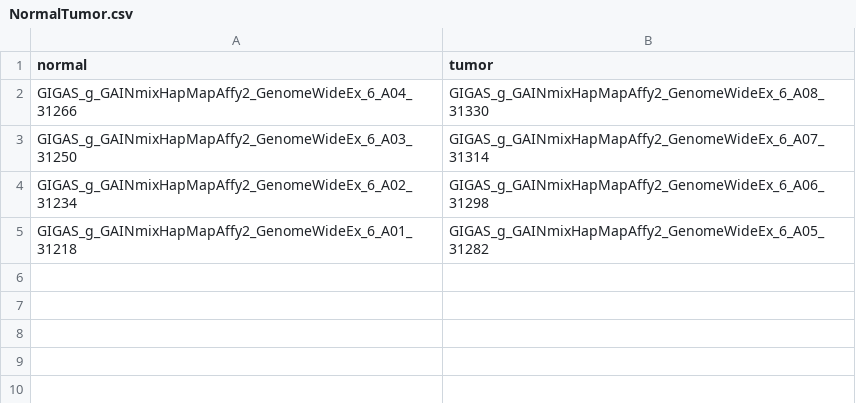
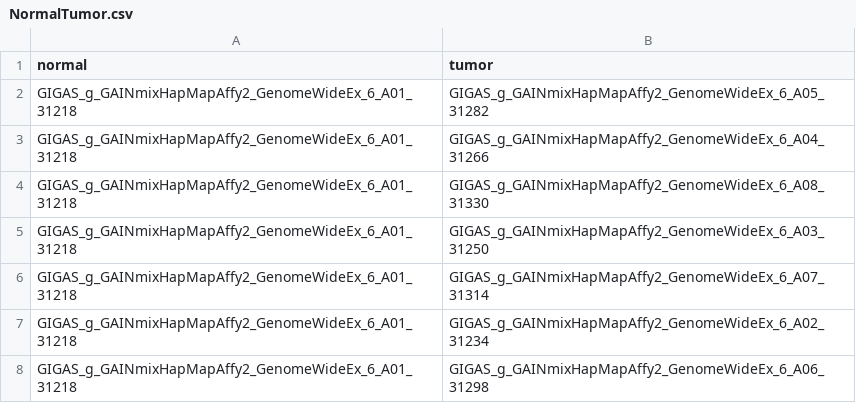
Before and after one commit to sblanck/MPAgenomics4Galaxy, a CSV file: NormalTumor.csv, drawn as a sheet.

```diff
--- a/NormalTumor.csv
+++ b/NormalTumor.csv
@@ -1,5 +1,8 @@
 normal,tumor
-GIGAS_g_GAINmixHapMapAffy2_GenomeWideEx_6_A04_31266,GIGAS_g_GAINmixHapMapAffy2_GenomeWideEx_6_A08_31330
-GIGAS_g_GAINmixHapMapAffy2_GenomeWideEx_6_A03_31250,GIGAS_g_GAINmixHapMapAffy2_GenomeWideEx_6_A07_31314
-GIGAS_g_GAINmixHapMapAffy2_GenomeWideEx_6_A02_31234,GIGAS_g_GAINmixHapMapAffy2_GenomeWideEx_6_A06_31298
 GIGAS_g_GAINmixHapMapAffy2_GenomeWideEx_6_A01_31218,GIGAS_g_GAINmixHapMapAffy2_GenomeWideEx_6_A05_31282
+GIGAS_g_GAINmixHapMapAffy2_GenomeWideEx_6_A01_31218,GIGAS_g_GAINmixHapMapAffy2_GenomeWideEx_6_A04_31266
+GIGAS_g_GAINmixHapMapAffy2_GenomeWideEx_6_A01_31218,GIGAS_g_GAINmixHapMapAffy2_GenomeWideEx_6_A08_31330
+GIGAS_g_GAINmixHapMapAffy2_GenomeWideEx_6_A01_31218,GIGAS_g_GAINmixHapMapAffy2_GenomeWideEx_6_A03_31250
+GIGAS_g_GAINmixHapMapAffy2_GenomeWideEx_6_A01_31218,GIGAS_g_GAINmixHapMapAffy2_GenomeWideEx_6_A07_31314
+GIGAS_g_GAINmixHapMapAffy2_GenomeWideEx_6_A01_31218,GIGAS_g_GAINmixHapMapAffy2_GenomeWideEx_6_A02_31234
+GIGAS_g_GAINmixHapMapAffy2_GenomeWideEx_6_A01_31218,GIGAS_g_GAINmixHapMapAffy2_GenomeWideEx_6_A06_31298
```
Also changed, not shown: 2 other files.
